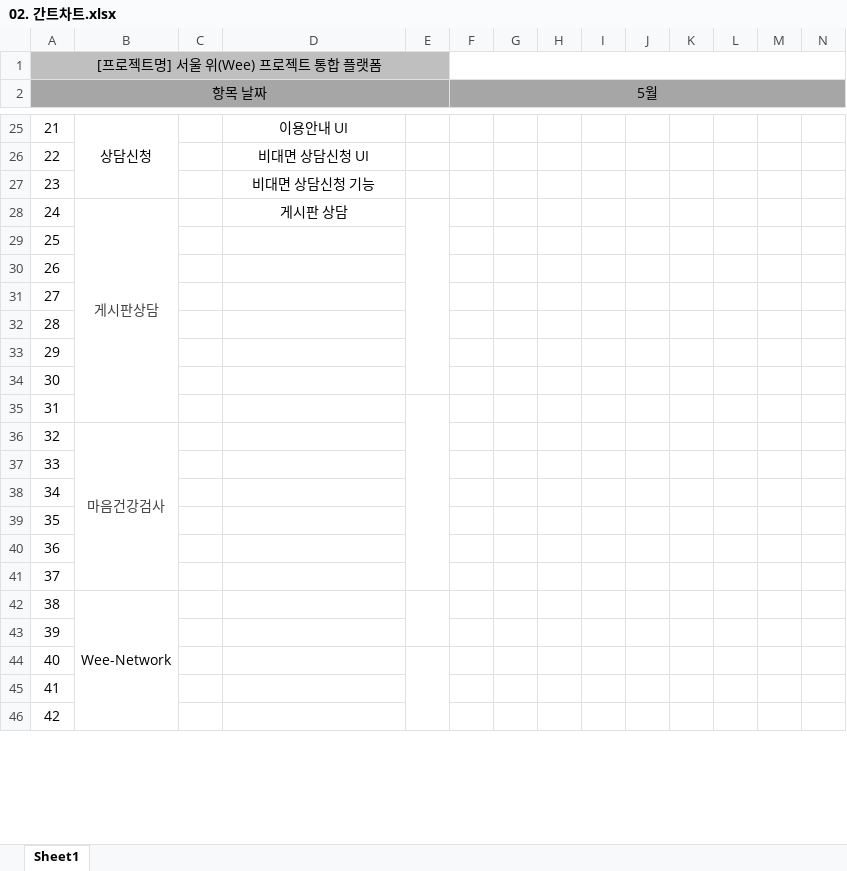
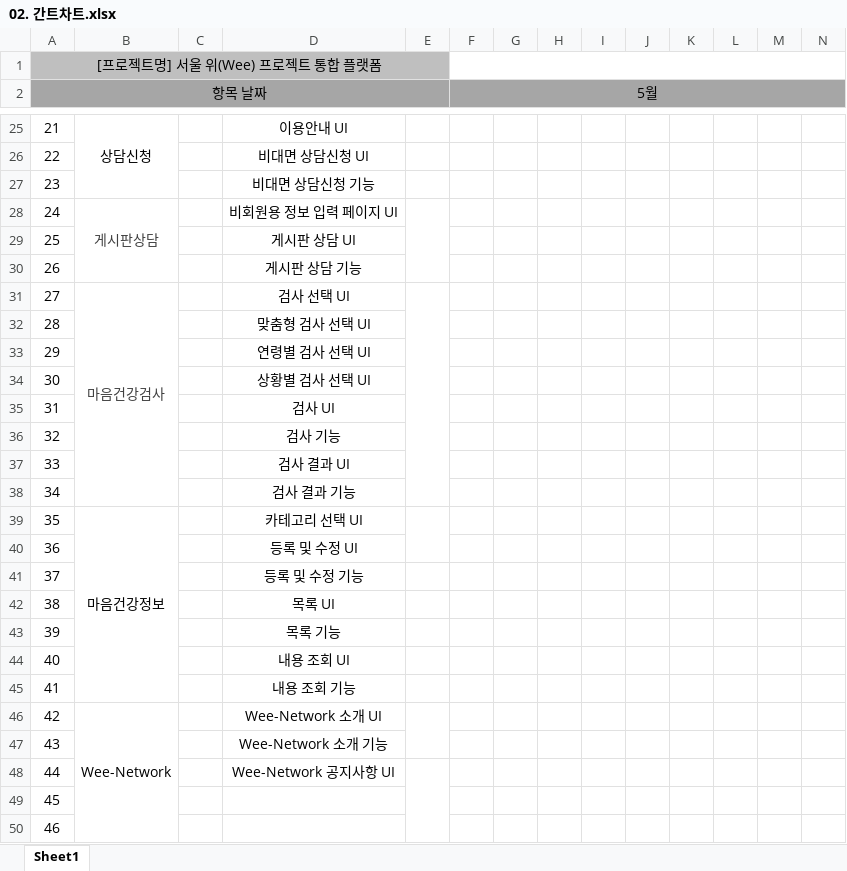
Before and after one commit to limddoo/Weepl, an Excel workbook: 문서 관리/02. 간트차트.xlsx, sheet Sheet1, drawn as a sheet; only a part is shown, gaps mark what is left out; values as stored, in another font and other column widths than the file's, no borders; removed rows and columns are numbered as before the commit, all else as after; rows hold the shown columns only; the diff names each change by its address in the sheet, - before the commit and + after, or states it on an @@ line.

Commit message:
간트차트 중간 업로드

```diff
--- a/문서 관리/02. 간트차트.xlsx (sheet Sheet1)
+++ b/문서 관리/02. 간트차트.xlsx (sheet Sheet1)
-D28: 게시판 상담
+D28: 비회원용 정보 입력 페이지 UI
-D29: (empty)
+D29: 게시판 상담 UI
-D30: (empty)
+D30: 게시판 상담 기능
-row 31: 27
-row 32: 28
-row 33: 29
-row 34: 30
-row 35: 31
@@ column A (항목 날짜) renumbered from row 31 down @@
-D31: (empty)
+D31: 검사 선택 UI
+E31:E38 merged
-D32: (empty)
+D32: 맞춤형 검사 선택 UI
-D33: (empty)
+D33: 연령별 검사 선택 UI
-D34: (empty)
+D34: 상황별 검사 선택 UI
-D35: (empty)
+D35: 검사 UI
-D36: (empty)
+D36: 검사 기능
+row 37: 33 |  |  | 검사 결과 UI
+row 38: 34 |  |  | 검사 결과 기능
+row 39: 35 | 마음건강정보 |  | 카테고리 선택 UI
+row 40: 36 |  |  | 등록 및 수정 UI
+row 41: 37 |  |  | 등록 및 수정 기능
+row 42: 38 |  |  | 목록 UI
+row 43: 39 |  |  | 목록 기능
+row 44: 40 |  |  | 내용 조회 UI
+row 45: 41 |  |  | 내용 조회 기능
-D46: (empty)
+D46: Wee-Network 소개 UI
-D47: (empty)
+D47: Wee-Network 소개 기능
-D48: (empty)
+D48: Wee-Network 공지사항 UI
```
